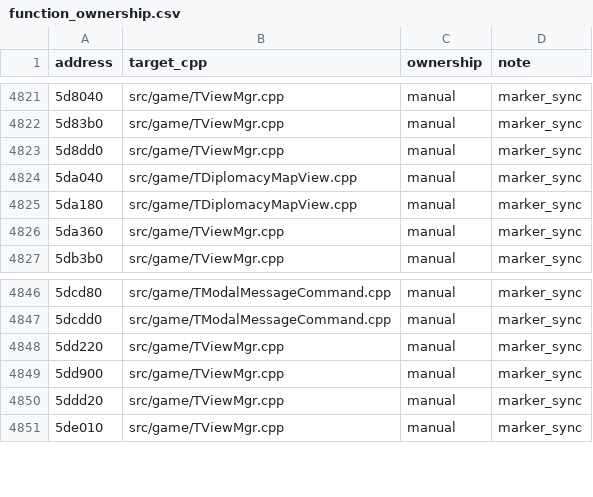
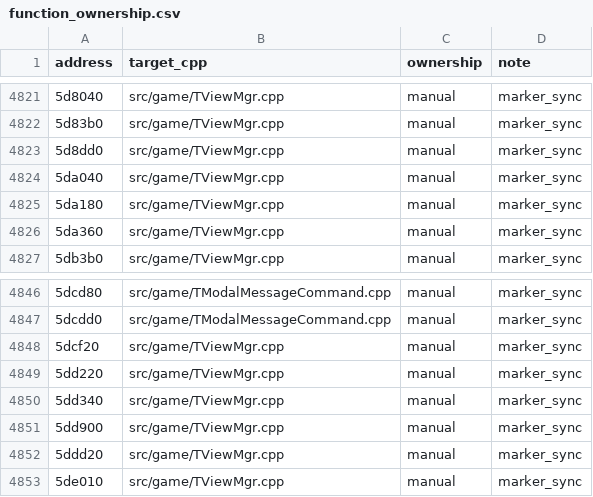
Before and after one commit to agluszak/imperialism-decomp, a CSV file: config/function_ownership.csv, drawn as a sheet; only a part is shown, gaps mark what is left out.

```diff
--- a/config/function_ownership.csv
+++ b/config/function_ownership.csv
@@ -4823,4 +4823,4 @@ address|target_cpp|ownership|note
 5d8dd0|src/game/TViewMgr.cpp|manual|marker_sync
-5da040|src/game/TDiplomacyMapView.cpp|manual|marker_sync
-5da180|src/game/TDiplomacyMapView.cpp|manual|marker_sync
+5da040|src/game/TViewMgr.cpp|manual|marker_sync
+5da180|src/game/TViewMgr.cpp|manual|marker_sync
 5da360|src/game/TViewMgr.cpp|manual|marker_sync
@@ -4847,3 +4847,5 @@ address|target_cpp|ownership|note
 5dcdd0|src/game/TModalMessageCommand.cpp|manual|marker_sync
+5dcf20|src/game/TViewMgr.cpp|manual|marker_sync
 5dd220|src/game/TViewMgr.cpp|manual|marker_sync
+5dd340|src/game/TViewMgr.cpp|manual|marker_sync
 5dd900|src/game/TViewMgr.cpp|manual|marker_sync
```
Also changed, not shown: 11 other files.
